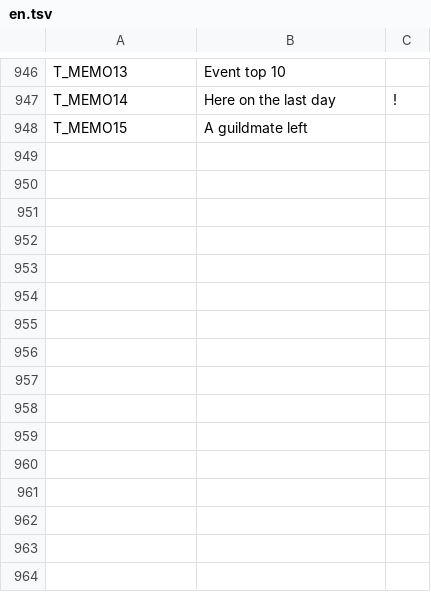
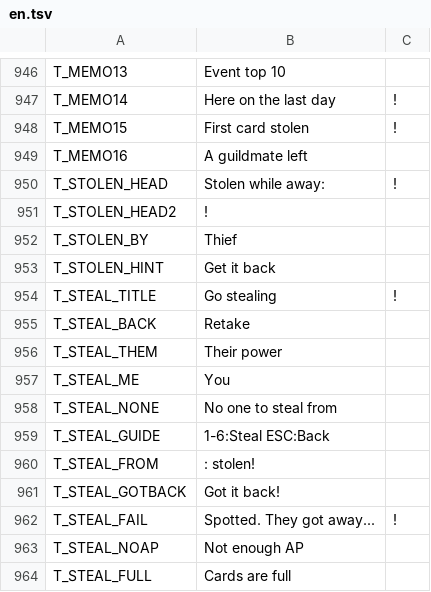
Before and after one commit to suzuki-black/TurboGuild, a TSV file: data/lang/en.tsv, drawn as a sheet; only a part is shown, gaps mark what is left out.

```diff
--- a/data/lang/en.tsv
+++ b/data/lang/en.tsv
@@ -948,2 +948,18 @@ T_MEMO13	Event top 10
 T_MEMO14	Here on the last day	!
-T_MEMO15	A guildmate left
+T_MEMO15	First card stolen	!
+T_MEMO16	A guildmate left
+T_STOLEN_HEAD	Stolen while away: 	!
+T_STOLEN_HEAD2	!
+T_STOLEN_BY	Thief
+T_STOLEN_HINT	Get it back
+T_STEAL_TITLE	Go stealing	!
+T_STEAL_BACK	Retake
+T_STEAL_THEM	Their power
+T_STEAL_ME	You
+T_STEAL_NONE	No one to steal from
+T_STEAL_GUIDE	1-6:Steal ESC:Back
+T_STEAL_FROM	: stolen!
+T_STEAL_GOTBACK	Got it back!
+T_STEAL_FAIL	Spotted. They got away...	!
+T_STEAL_NOAP	Not enough AP
+T_STEAL_FULL	Cards are full
```
Also changed, not shown: 16 other files.
